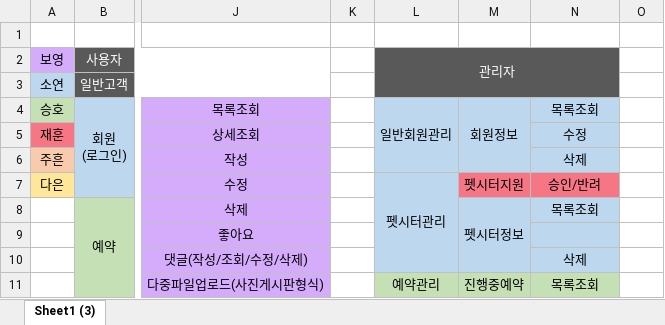
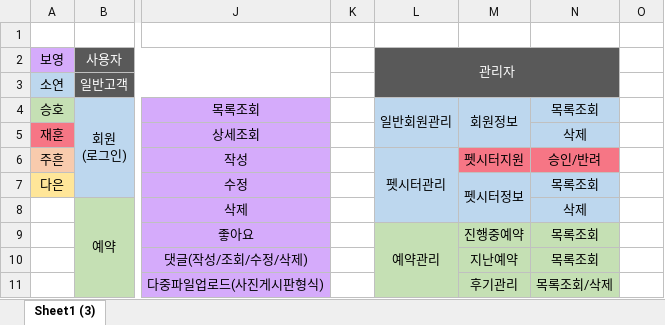
Before and after one commit to soyeonl778/PetSisters, an Excel workbook: document/설계/PetSisters_기능명세서.xlsx, sheet Sheet1 (3), drawn as a sheet; only a part is shown, gaps mark what is left out; values as stored, in another font and other column widths than the file's, no borders; the diff covers the shown part only; the diff names each change by its address in the sheet, - before the commit and + after, or states it on an @@ line.

```diff
--- a/document/설계/PetSisters_기능명세서.xlsx (sheet Sheet1 (3))
+++ b/document/설계/PetSisters_기능명세서.xlsx (sheet Sheet1 (3))
-L4:L6 merged
+L4:L5 merged
-M4:M6 merged
+M4:M5 merged
-N5: 수정
+N5: 삭제
-L6 (관리자): (empty)
+L6 (관리자): 펫시터관리
+L6:L8 merged
-M6: (empty)
+M6: 펫시터지원
-M6:N6 fill: #BDD7EE
+M6:N6 fill: #F67685
-N6: 삭제
+N6: 승인/반려
-L7 (관리자): 펫시터관리
+L7 (관리자): (empty)
-L7:L10 merged
-M7: 펫시터지원
+M7: 펫시터정보
-M7:N7 fill: #F67685
+M7:N7 fill: #BDD7EE
+M7:M8 merged
-N7: 승인/반려
+N7: 목록조회
-M8: 펫시터정보
+M8: (empty)
-M8:M10 merged
-N8: 목록조회
+N8: 삭제
-L9 (관리자): (empty)
+L9 (관리자): 예약관리
-L9:N10 fill: #BDD7EE
+L9:N10 fill: #C5E0B4
+L9:L11 merged
-M9: (empty)
+M9: 진행중예약
-N9: (empty)
+N9: 목록조회
-M10: (empty)
+M10: 지난예약
-N10: 삭제
+N10: 목록조회
-L11 (관리자): 예약관리
+L11 (관리자): (empty)
-L11:L13 merged
-M11: 진행중예약
+M11: 후기관리
-N11: 목록조회
+N11: 목록조회/삭제
```
Also changed, not shown: 16 edited cells, cell formats and merged cells elsewhere in this sheet, 13 other files.
